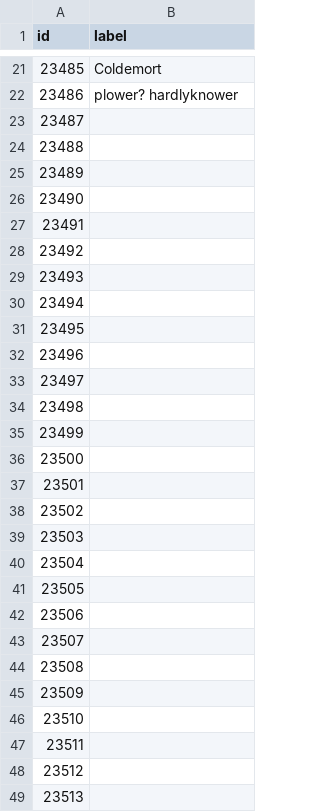
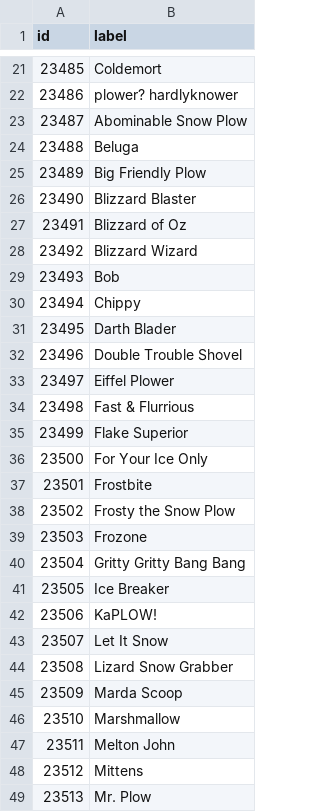
Before and after one commit to fmterrorf/snowbonker, a CSV file: priv/plow_names.csv, drawn as a sheet; only a part is shown, gaps mark what is left out; the diff covers the shown part only.

Commit message:
Plow names

```diff
--- a/priv/plow_names.csv
+++ b/priv/plow_names.csv
@@ -22,28 +22,28 @@ id,label
 23486,plower? hardlyknower
-23487,
-23488,
-23489,
-23490,
-23491,
-23492,
-23493,
-23494,
-23495,
-23496,
-23497,
-23498,
-23499,
-23500,
-23501,
-23502,
-23503,
-23504,
-23505,
-23506,
-23507,
-23508,
-23509,
-23510,
-23511,
-23512,
-23513,
+23487,Abominable Snow Plow
+23488,Beluga
+23489,Big Friendly Plow
+23490,Blizzard Blaster
+23491,Blizzard of Oz
+23492,Blizzard Wizard
+23493,Bob
+23494,Chippy
+23495,Darth Blader
+23496,Double Trouble Shovel
+23497,Eiffel Plower
+23498,Fast & Flurrious
+23499,Flake Superior
+23500,For Your Ice Only
+23501,Frostbite
+23502,Frosty the Snow Plow
+23503,Frozone
+23504,Gritty Gritty Bang Bang
+23505,Ice Breaker
+23506,KaPLOW!
+23507,Let It Snow
+23508,Lizard Snow Grabber
+23509,Marda Scoop
+23510,Marshmallow
+23511,Melton John
+23512,Mittens
+23513,Mr. Plow
```
Also changed, not shown: 27 edited cells elsewhere in this file.
